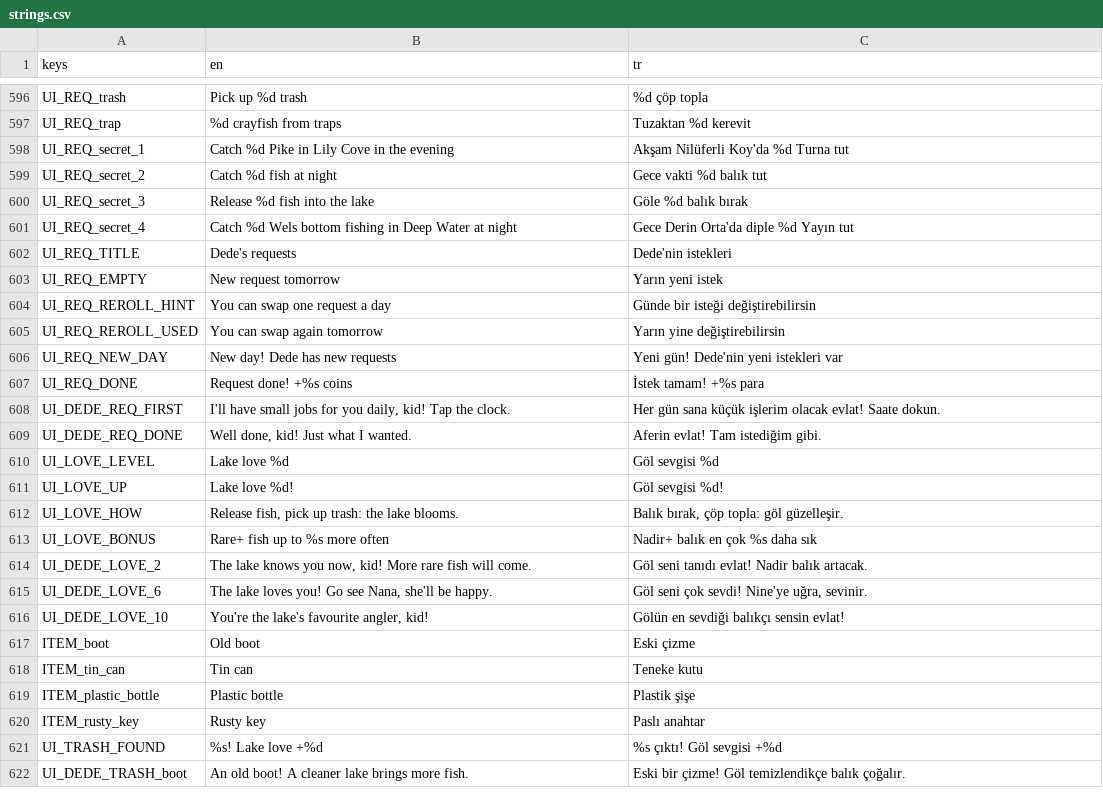
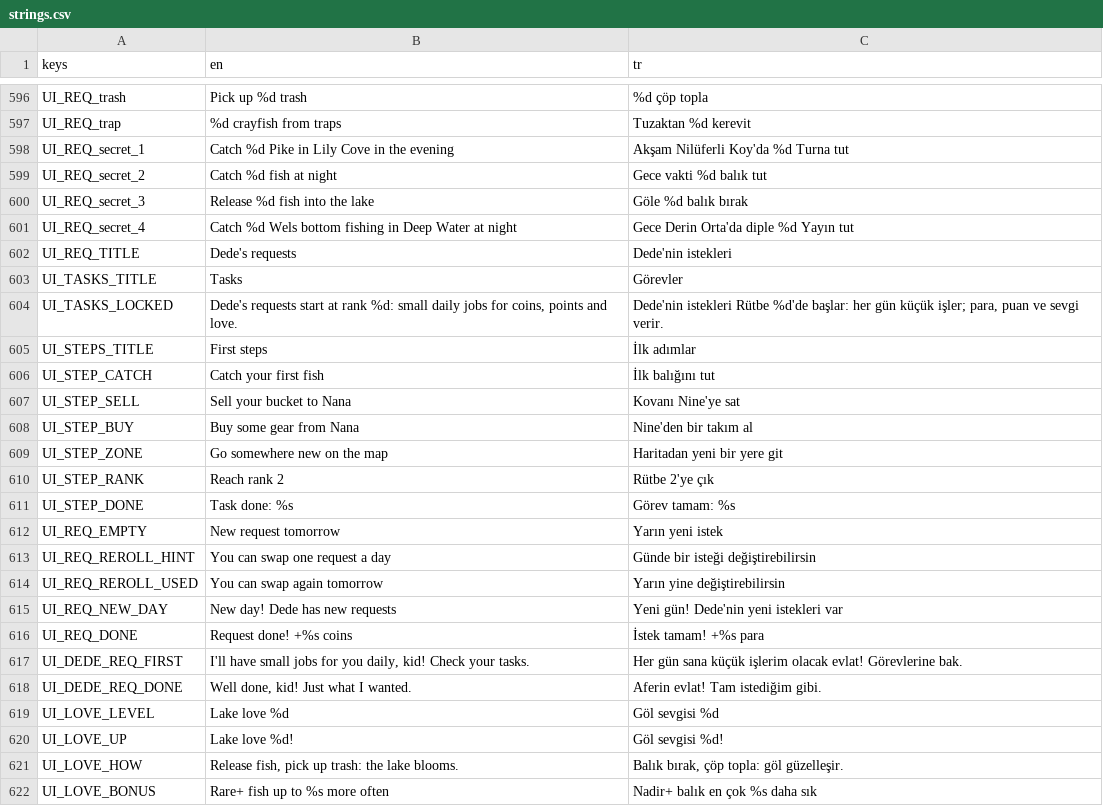
Before and after one commit to ErsinAydogmuss/game1, a CSV file: localization/strings.csv, drawn as a sheet; only a part is shown, gaps mark what is left out; the shorter side is filled out with more unchanged rows.

```diff
--- a/localization/strings.csv
+++ b/localization/strings.csv
@@ -602,2 +602,11 @@ UI_REQ_secret_4,Catch %d Wels bottom fishing in Deep Water at night,Gece Derin O
 UI_REQ_TITLE,Dede's requests,Dede'nin istekleri
+UI_TASKS_TITLE,Tasks,Görevler
+UI_TASKS_LOCKED,"Dede's requests start at rank %d: small daily jobs for coins, points and love.","Dede'nin istekleri Rütbe %d'de başlar: her gün küçük işler; para, puan ve sevgi verir."
+UI_STEPS_TITLE,First steps,İlk adımlar
+UI_STEP_CATCH,Catch your first fish,İlk balığını tut
+UI_STEP_SELL,Sell your bucket to Nana,Kovanı Nine'ye sat
+UI_STEP_BUY,Buy some gear from Nana,Nine'den bir takım al
+UI_STEP_ZONE,Go somewhere new on the map,Haritadan yeni bir yere git
+UI_STEP_RANK,Reach rank 2,Rütbe 2'ye çık
+UI_STEP_DONE,Task done: %s,Görev tamam: %s
 UI_REQ_EMPTY,New request tomorrow,Yarın yeni istek
@@ -607,3 +616,3 @@ UI_REQ_NEW_DAY,New day! Dede has new requests,Yeni gün! Dede'nin yeni istekleri
 UI_REQ_DONE,Request done! +%s coins,İstek tamam! +%s para
-UI_DEDE_REQ_FIRST,"I'll have small jobs for you daily, kid! Tap the clock.",Her gün sana küçük işlerim olacak evlat! Saate dokun.
+UI_DEDE_REQ_FIRST,"I'll have small jobs for you daily, kid! Check your tasks.",Her gün sana küçük işlerim olacak evlat! Görevlerine bak.
 UI_DEDE_REQ_DONE,"Well done, kid! Just what I wanted.",Aferin evlat! Tam istediğim gibi.
```
Also changed, not shown: 12 other files.
